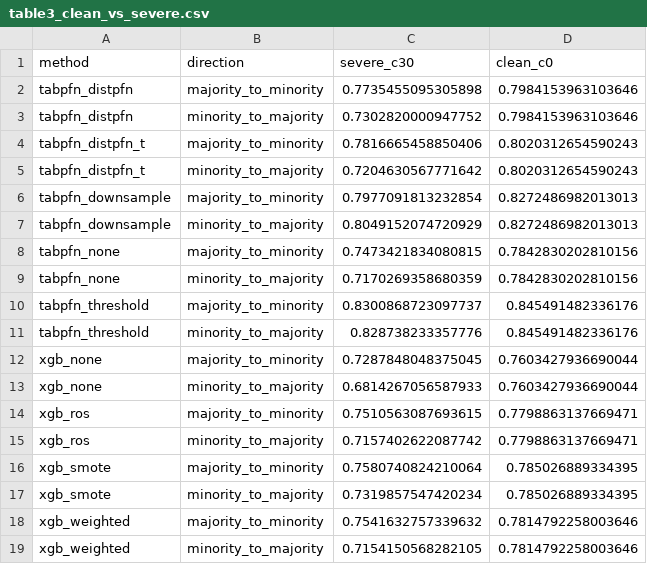
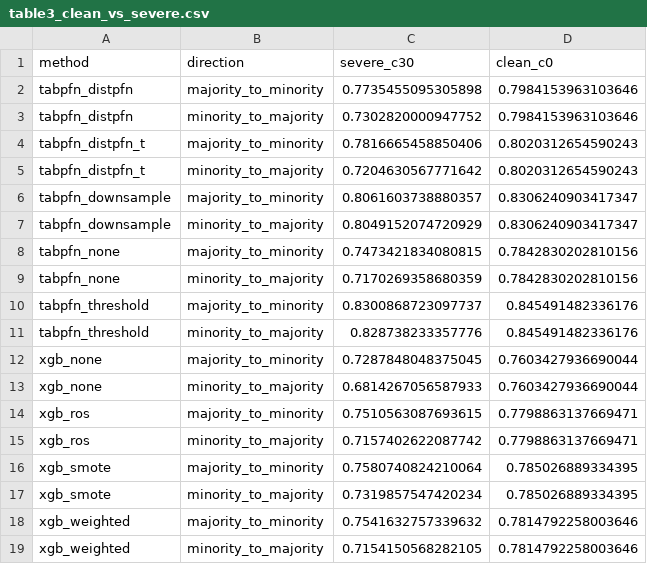
Before and after one commit to darkamgel/Imbalance-Correction, a CSV file: tables/table3_clean_vs_severe.csv, drawn as a sheet.

```diff
--- a/tables/table3_clean_vs_severe.csv
+++ b/tables/table3_clean_vs_severe.csv
@@ -5,4 +5,4 @@ tabpfn_distpfn_t,majority_to_minority,0.7816665458850406,0.8020312654590243
 tabpfn_distpfn_t,minority_to_majority,0.7204630567771642,0.8020312654590243
-tabpfn_downsample,majority_to_minority,0.7977091813232854,0.8272486982013013
-tabpfn_downsample,minority_to_majority,0.8049152074720929,0.8272486982013013
+tabpfn_downsample,majority_to_minority,0.8061603738880357,0.8306240903417347
+tabpfn_downsample,minority_to_majority,0.8049152074720929,0.8306240903417347
 tabpfn_none,majority_to_minority,0.7473421834080815,0.7842830202810156
```
Also changed, not shown: results/break_even_table.csv, results/chr_table.csv, 16 other files.
